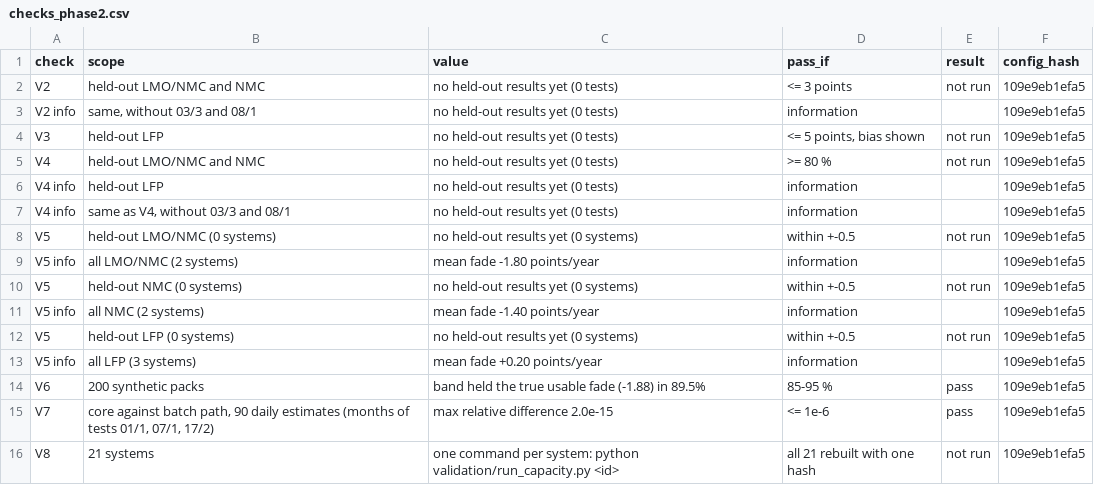
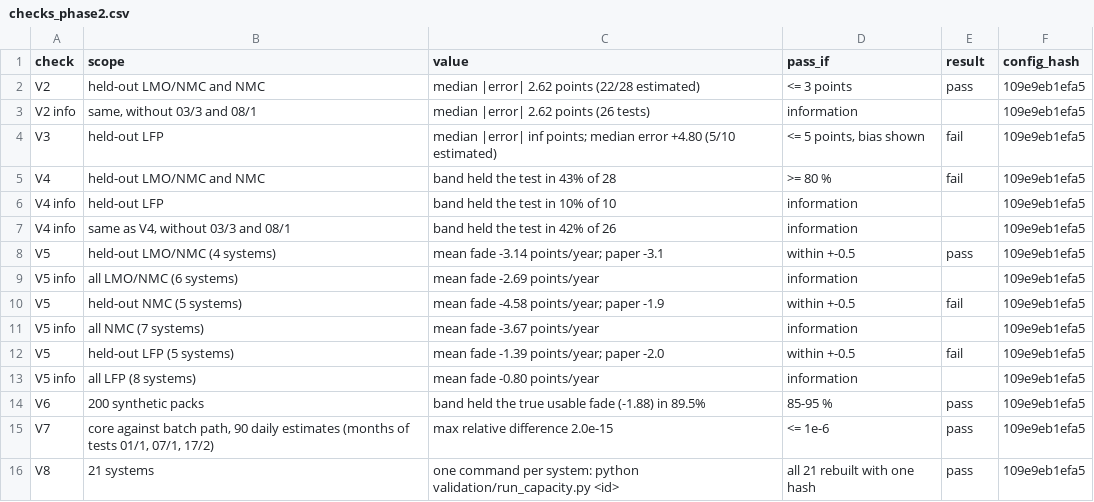
Before and after one commit to GhonAI/besslib, a CSV file: validation/results/checks_phase2.csv, drawn as a sheet.

Commit message:
Phase 2: held-out run and capacity validation page; V2 and V5 LMO/NMC pass, V3, V4, V5 NMC and V5 LFP fail

```diff
--- a/validation/results/checks_phase2.csv
+++ b/validation/results/checks_phase2.csv
@@ -1,16 +1,16 @@
 check,scope,value,pass_if,result,config_hash
-V2,held-out LMO/NMC and NMC,no held-out results yet (0 tests),<= 3 points,not run,109e9eb1efa5
-V2 info,"same, without 03/3 and 08/1",no held-out results yet (0 tests),information,,109e9eb1efa5
-V3,held-out LFP,no held-out results yet (0 tests),"<= 5 points, bias shown",not run,109e9eb1efa5
-V4,held-out LMO/NMC and NMC,no held-out results yet (0 tests),>= 80 %,not run,109e9eb1efa5
-V4 info,held-out LFP,no held-out results yet (0 tests),information,,109e9eb1efa5
-V4 info,"same as V4, without 03/3 and 08/1",no held-out results yet (0 tests),information,,109e9eb1efa5
-V5,held-out LMO/NMC (0 systems),no held-out results yet (0 systems),within +-0.5,not run,109e9eb1efa5
-V5 info,all LMO/NMC (2 systems),mean fade -1.80 points/year,information,,109e9eb1efa5
-V5,held-out NMC (0 systems),no held-out results yet (0 systems),within +-0.5,not run,109e9eb1efa5
-V5 info,all NMC (2 systems),mean fade -1.40 points/year,information,,109e9eb1efa5
-V5,held-out LFP (0 systems),no held-out results yet (0 systems),within +-0.5,not run,109e9eb1efa5
-V5 info,all LFP (3 systems),mean fade +0.20 points/year,information,,109e9eb1efa5
+V2,held-out LMO/NMC and NMC,median |error| 2.62 points (22/28 estimated),<= 3 points,pass,109e9eb1efa5
+V2 info,"same, without 03/3 and 08/1",median |error| 2.62 points (26 tests),information,,109e9eb1efa5
+V3,held-out LFP,median |error| inf points; median error +4.80 (5/10 estimated),"<= 5 points, bias shown",fail,109e9eb1efa5
+V4,held-out LMO/NMC and NMC,band held the test in 43% of 28,>= 80 %,fail,109e9eb1efa5
+V4 info,held-out LFP,band held the test in 10% of 10,information,,109e9eb1efa5
+V4 info,"same as V4, without 03/3 and 08/1",band held the test in 42% of 26,information,,109e9eb1efa5
+V5,held-out LMO/NMC (4 systems),mean fade -3.14 points/year; paper -3.1,within +-0.5,pass,109e9eb1efa5
+V5 info,all LMO/NMC (6 systems),mean fade -2.69 points/year,information,,109e9eb1efa5
+V5,held-out NMC (5 systems),mean fade -4.58 points/year; paper -1.9,within +-0.5,fail,109e9eb1efa5
+V5 info,all NMC (7 systems),mean fade -3.67 points/year,information,,109e9eb1efa5
+V5,held-out LFP (5 systems),mean fade -1.39 points/year; paper -2.0,within +-0.5,fail,109e9eb1efa5
+V5 info,all LFP (8 systems),mean fade -0.80 points/year,information,,109e9eb1efa5
 V6,200 synthetic packs,band held the true usable fade (-1.88) in 89.5%,85-95 %,pass,109e9eb1efa5
 V7,"core against batch path, 90 daily estimates (months of tests 01/1, 07/1, 17/2)",max relative difference 2.0e-15,<= 1e-6,pass,109e9eb1efa5
-V8,21 systems,one command per system: python validation/run_capacity.py <id>,all 21 rebuilt with one hash,not run,109e9eb1efa5
+V8,21 systems,one command per system: python validation/run_capacity.py <id>,all 21 rebuilt with one hash,pass,109e9eb1efa5
```
Also changed, not shown: 53 other files.
